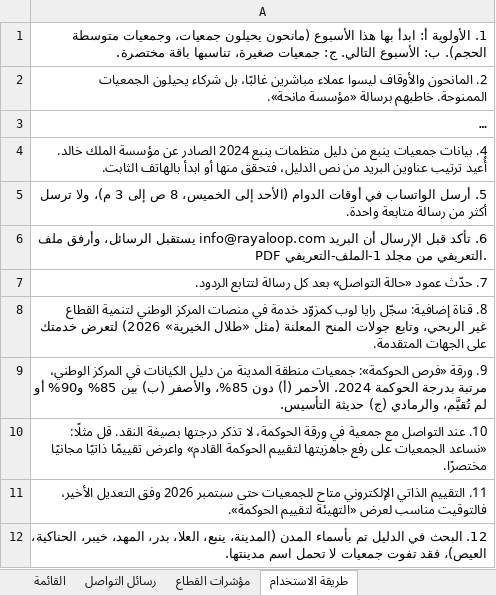
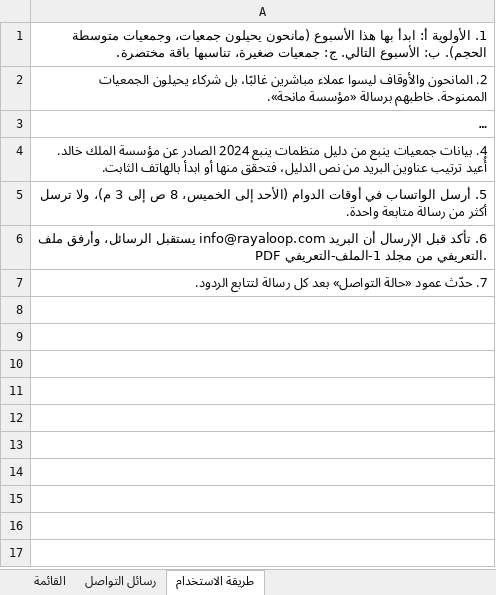
Before and after one commit to makh1551/rased-lite, an Excel workbook: dl/raya-loop-target-clients.xlsx, sheet طريقة الاستخدام, drawn as a sheet; long unchanged cells end in …; values as stored, in another font and other column widths than the file's, no borders; the diff names each change by its address in the sheet, - before the commit and + after, or states it on an @@ line.

```diff
--- a/dl/raya-loop-target-clients.xlsx (sheet طريقة الاستخدام)
+++ b/dl/raya-loop-target-clients.xlsx (sheet طريقة الاستخدام)
-sheet tab: مؤشرات القطاع
-row 8: 8. قناة إضافية: سجّل رايا لوب كمزوّد خدمة في منصات المركز الوطني لتنمية القطاع غير الربحي، وتابع جولات المنح المعلنة (مثل «طلال الخيرية» 2026) لتعرض خدمتك على الجهات المتقدمة.
-row 9: 9. ورقة «فرص الحوكمة»: جمعيات منطقة المدينة من دليل الكيانات في المركز الوطني، مرتبة بدرجة الحوكمة 2024. الأحمر (أ) دون 85%، والأصفر (ب) بين 85% و90% أو لم تُقيَّم، والرمادي (ج) حديثة التأسيس.
-row 10: 10. عند التواصل مع جمعية في ورقة الحوكمة، لا تذكر درجتها بصيغة النقد. قل مثلًا: «نساعد الجمعيات على رفع جاهزيتها لتقييم الحوكمة القادم» واعرض تقييمًا ذاتيًا مجانيًا مختصرًا.
-row 11: 11. التقييم الذاتي الإلكتروني متاح للجمعيات حتى سبتمبر 2026 وفق التعديل الأخير، فالتوقيت مناسب لعرض «التهيئة لتقييم الحوكمة».
-row 12: 12. البحث في الدليل تم بأسماء المدن (المدينة، ينبع، العلا، بدر، المهد، خيبر، الحناكية، العيص)، فقد تفوت جمعيات لا تحمل اسم مدينتها.
```
Also changed, not shown: sheet القائمة, sheet رسائل التواصل, other sheet tabs, 3 other files.
